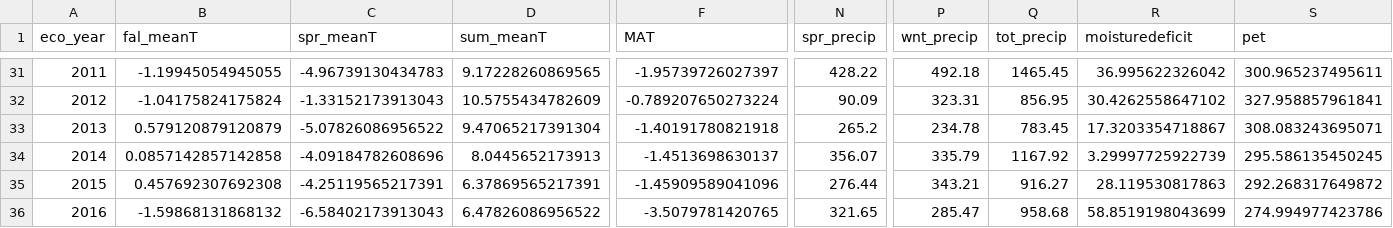
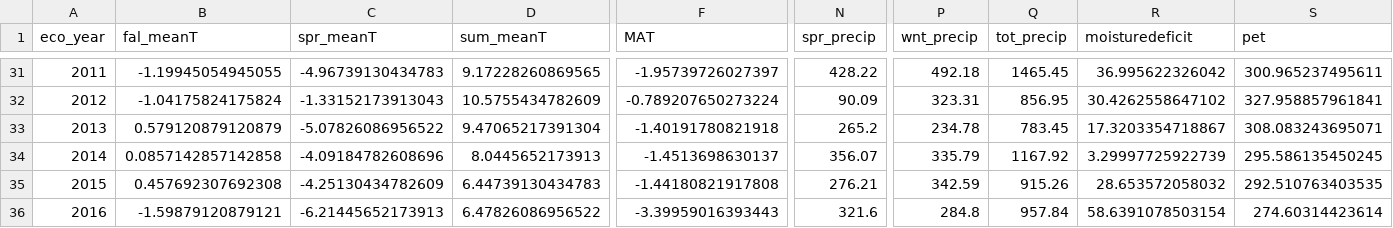
Before and after one commit to caitlintwhite/nwt-data-munging, a CSV file: extended_summer/output_data/suding/allyrs/extsum_pca_input/ClimateAll.csv, drawn as a sheet; only a part is shown, gaps mark what is left out; the diff covers the shown part only; the diff names each change by its address in the sheet, - before the commit and + after, or states it on an @@ line.

```diff
--- a/extended_summer/output_data/suding/allyrs/extsum_pca_input/ClimateAll.csv
+++ b/extended_summer/output_data/suding/allyrs/extsum_pca_input/ClimateAll.csv
-C35 (spr_meanT): -4.25119565217391
+C35 (spr_meanT): -4.25130434782609
-D35 (sum_meanT): 6.37869565217391
+D35 (sum_meanT): 6.44739130434783
-F35 (MAT): -1.45909589041096
+F35 (MAT): -1.44180821917808
-N35 (spr_precip): 276.44
+N35 (spr_precip): 276.21
-P35 (wnt_precip): 343.21
+P35 (wnt_precip): 342.59
-Q35 (tot_precip): 916.27
+Q35 (tot_precip): 915.26
-R35 (moisturedeficit): 28.119530817863
+R35 (moisturedeficit): 28.653572058032
-S35 (pet): 292.268317649872
+S35 (pet): 292.510763403535
-B36 (fal_meanT): -1.59868131868132
+B36 (fal_meanT): -1.59879120879121
-C36 (spr_meanT): -6.58402173913043
+C36 (spr_meanT): -6.21445652173913
-F36 (MAT): -3.5079781420765
+F36 (MAT): -3.39959016393443
-N36 (spr_precip): 321.65
+N36 (spr_precip): 321.6
-P36 (wnt_precip): 285.47
+P36 (wnt_precip): 284.8
-Q36 (tot_precip): 958.68
+Q36 (tot_precip): 957.84
-R36 (moisturedeficit): 58.8519198043699
+R36 (moisturedeficit): 58.6391078503154
-S36 (pet): 274.994977423786
+S36 (pet): 274.60314423614
```
Also changed, not shown: 1 added row and 23 edited cells elsewhere in this file, extended_summer/output_data/GLVlakeice.csv, extended_summer/output_data/suding/allyrs/extsum_pca_input/Saddletemp3short.csv, 28 other files.
